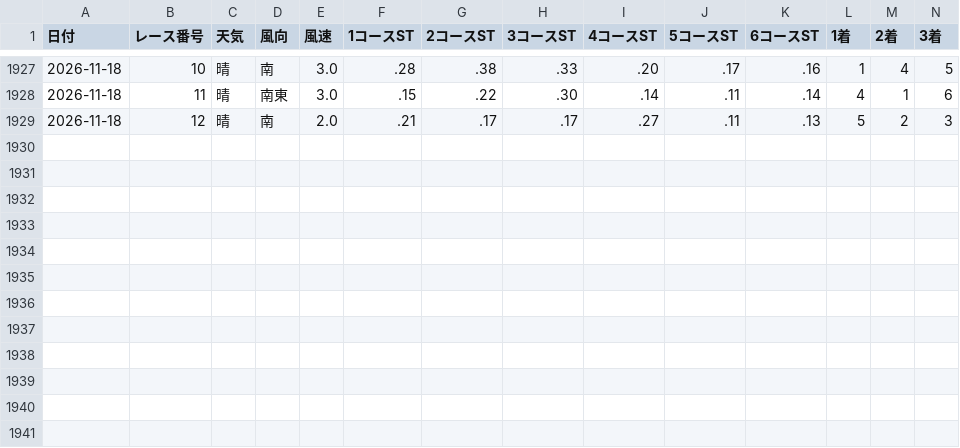
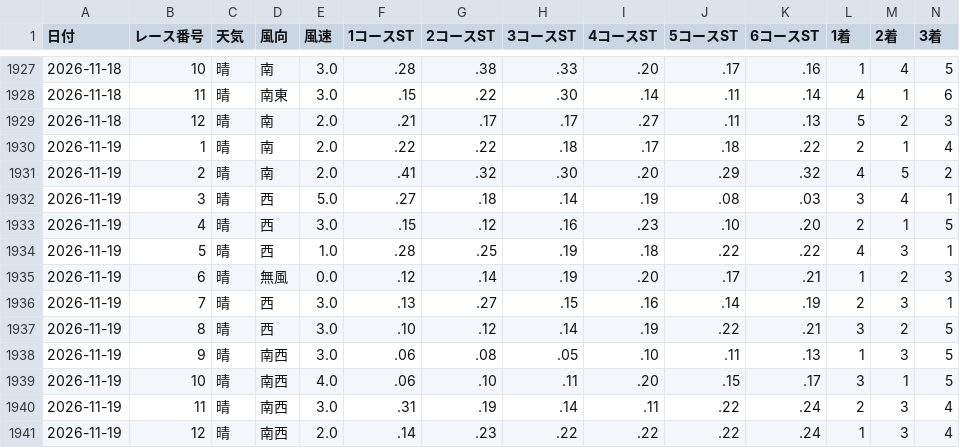
Before and after one commit to higelemon/boat, a CSV file: demetodadata/demetodadata_2026.csv, drawn as a sheet; only a part is shown, gaps mark what is left out; rows hold the shown columns only; the diff names each change by its address in the sheet, - before the commit and + after, or states it on an @@ line.

```diff
--- a/demetodadata/demetodadata_2026.csv
+++ b/demetodadata/demetodadata_2026.csv
+row 1930: 2026-11-19 | 1 | 晴 | 南 | 2.0 | .22 | .22 | .18 | .17 | .18 | .22 | 2 | 1 | 4
+row 1931: 2026-11-19 | 2 | 晴 | 南 | 2.0 | .41 | .32 | .30 | .20 | .29 | .32 | 4 | 5 | 2
+row 1932: 2026-11-19 | 3 | 晴 | 西 | 5.0 | .27 | .18 | .14 | .19 | .08 | .03 | 3 | 4 | 1
+row 1933: 2026-11-19 | 4 | 晴 | 西 | 3.0 | .15 | .12 | .16 | .23 | .10 | .20 | 2 | 1 | 5
+row 1934: 2026-11-19 | 5 | 晴 | 西 | 1.0 | .28 | .25 | .19 | .18 | .22 | .22 | 4 | 3 | 1
+row 1935: 2026-11-19 | 6 | 晴 | 無風 | 0.0 | .12 | .14 | .19 | .20 | .17 | .21 | 1 | 2 | 3
+row 1936: 2026-11-19 | 7 | 晴 | 西 | 3.0 | .13 | .27 | .15 | .16 | .14 | .19 | 2 | 3 | 1
+row 1937: 2026-11-19 | 8 | 晴 | 西 | 3.0 | .10 | .12 | .14 | .19 | .22 | .21 | 3 | 2 | 5
+row 1938: 2026-11-19 | 9 | 晴 | 南西 | 3.0 | .06 | .08 | .05 | .10 | .11 | .13 | 1 | 3 | 5
+row 1939: 2026-11-19 | 10 | 晴 | 南西 | 4.0 | .06 | .10 | .11 | .20 | .15 | .17 | 3 | 1 | 5
+row 1940: 2026-11-19 | 11 | 晴 | 南西 | 3.0 | .31 | .19 | .14 | .11 | .22 | .24 | 2 | 3 | 4
+row 1941: 2026-11-19 | 12 | 晴 | 南西 | 2.0 | .14 | .23 | .22 | .22 | .22 | .24 | 1 | 3 | 4
```
